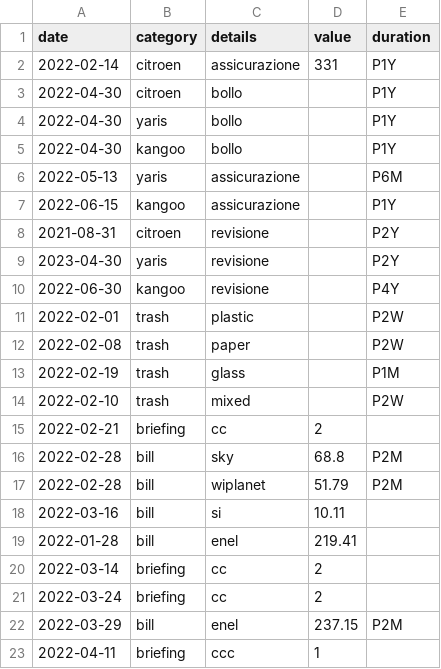
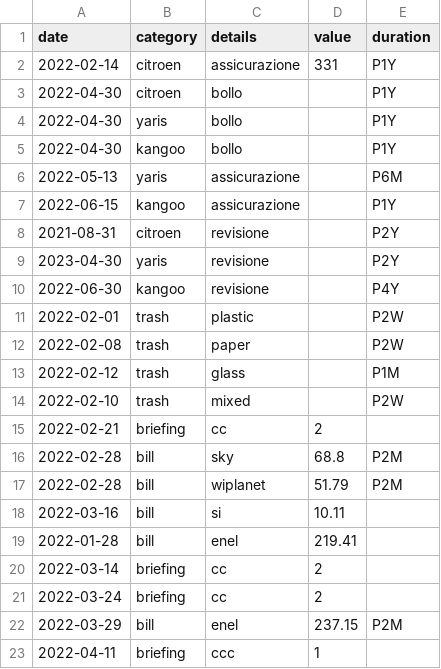
Before and after one commit to trasparente/time, a CSV file: _data/time.csv, drawn as a sheet.

Commit message:
Edit document

```diff
--- a/_data/time.csv
+++ b/_data/time.csv
@@ -12,3 +12,3 @@ date,category,details,value,duration
 2022-02-08,trash,paper,,P2W
-2022-02-19,trash,glass,,P1M
+2022-02-12,trash,glass,,P1M
 2022-02-10,trash,mixed,,P2W
```
